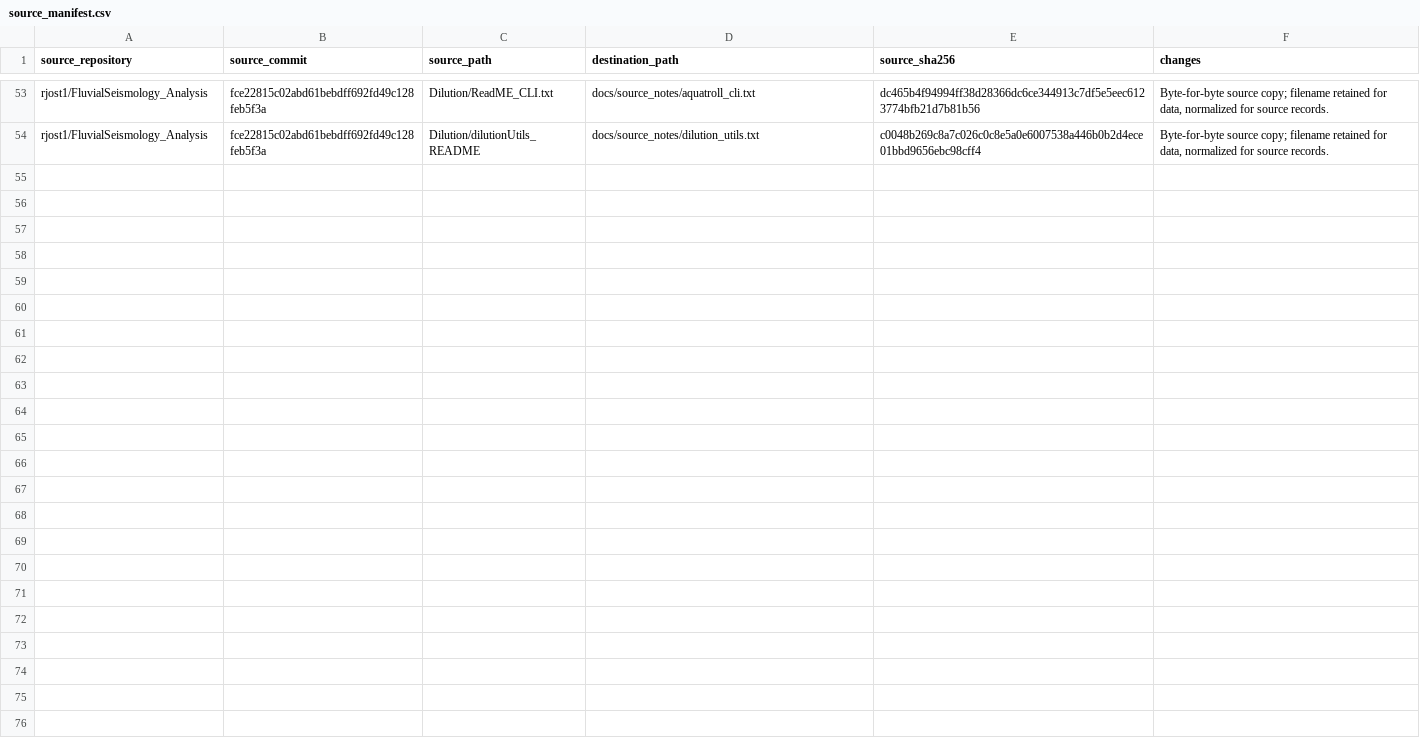
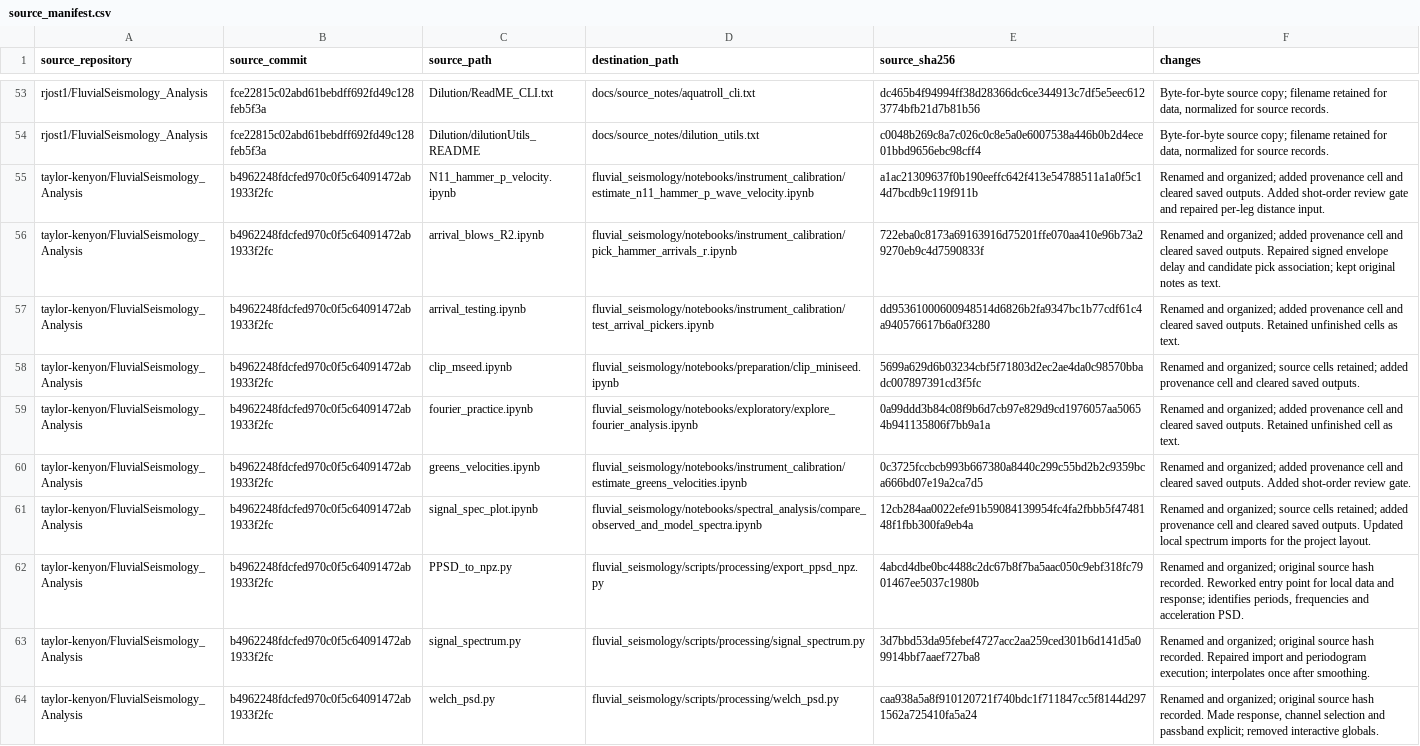
Before and after one commit to sardorsob/Mora-Fluvial-Analysis, a CSV file: docs/source_manifest.csv, drawn as a sheet; only a part is shown, gaps mark what is left out.

Commit message:
feat: integrate seismic spectra and hammer arrival workflows

```diff
--- a/docs/source_manifest.csv
+++ b/docs/source_manifest.csv
@@ -54 +54,11 @@ rjost1/FluvialSeismology_Analysis,fce22815c02abd61bebdff692fd49c128feb5f3a,Dilut
 rjost1/FluvialSeismology_Analysis,fce22815c02abd61bebdff692fd49c128feb5f3a,Dilution/dilutionUtils_README,docs/source_notes/dilution_utils.txt,c0048b269c8a7c026c0c8e5a0e6007538a446b0b2d4ece01bbd9656ebc98cff4,"Byte-for-byte source copy; filename retained for data, normalized for source records."
+taylor-kenyon/FluvialSeismology_Analysis,b4962248fdcfed970c0f5c64091472ab1933f2fc,N11_hammer_p_velocity.ipynb,fluvial_seismology/notebooks/instrument_calibration/estimate_n11_hammer_p_wave_velocity.ipynb,a1ac21309637f0b190eeffc642f413e54788511a1a0f5c14d7bcdb9c119f911b,Renamed and organized; added provenance cell and cleared saved outputs. Added shot-order review gate and repaired per-leg distance input.
+taylor-kenyon/FluvialSeismology_Analysis,b4962248fdcfed970c0f5c64091472ab1933f2fc,arrival_blows_R2.ipynb,fluvial_seismology/notebooks/instrument_calibration/pick_hammer_arrivals_r.ipynb,722eba0c8173a69163916d75201ffe070aa410e96b73a29270eb9c4d7590833f,Renamed and organized; added provenance cell and cleared saved outputs. Repaired signed envelope delay and candidate pick association; kept original notes as text.
+taylor-kenyon/FluvialSeismology_Analysis,b4962248fdcfed970c0f5c64091472ab1933f2fc,arrival_testing.ipynb,fluvial_seismology/notebooks/instrument_calibration/test_arrival_pickers.ipynb,dd95361000600948514d6826b2fa9347bc1b77cdf61c4a940576617b6a0f3280,Renamed and organized; added provenance cell and cleared saved outputs. Retained unfinished cells as text.
+taylor-kenyon/FluvialSeismology_Analysis,b4962248fdcfed970c0f5c64091472ab1933f2fc,clip_mseed.ipynb,fluvial_seismology/notebooks/preparation/clip_miniseed.ipynb,5699a629d6b03234cbf5f71803d2ec2ae4da0c98570bbadc007897391cd3f5fc,Renamed and organized; source cells retained; added provenance cell and cleared saved outputs.
+taylor-kenyon/FluvialSeismology_Analysis,b4962248fdcfed970c0f5c64091472ab1933f2fc,fourier_practice.ipynb,fluvial_seismology/notebooks/exploratory/explore_fourier_analysis.ipynb,0a99ddd3b84c08f9b6d7cb97e829d9cd1976057aa50654b941135806f7bb9a1a,Renamed and organized; added provenance cell and cleared saved outputs. Retained unfinished cell as text.
+taylor-kenyon/FluvialSeismology_Analysis,b4962248fdcfed970c0f5c64091472ab1933f2fc,greens_velocities.ipynb,fluvial_seismology/notebooks/instrument_calibration/estimate_greens_velocities.ipynb,0c3725fccbcb993b667380a8440c299c55bd2b2c9359bca666bd07e19a2ca7d5,Renamed and organized; added provenance cell and cleared saved outputs. Added shot-order review gate.
+taylor-kenyon/FluvialSeismology_Analysis,b4962248fdcfed970c0f5c64091472ab1933f2fc,signal_spec_plot.ipynb,fluvial_seismology/notebooks/spectral_analysis/compare_observed_and_model_spectra.ipynb,12cb284aa0022efe91b59084139954fc4fa2fbbb5f4748148f1fbb300fa9eb4a,Renamed and organized; source cells retained; added provenance cell and cleared saved outputs. Updated local spectrum imports for the project layout.
+taylor-kenyon/FluvialSeismology_Analysis,b4962248fdcfed970c0f5c64091472ab1933f2fc,PPSD_to_npz.py,fluvial_seismology/scripts/processing/export_ppsd_npz.py,4abcd4dbe0bc4488c2dc67b8f7ba5aac050c9ebf318fc7901467ee5037c1980b,"Renamed and organized; original source hash recorded. Reworked entry point for local data and response; identifies periods, frequencies and acceleration PSD."
+taylor-kenyon/FluvialSeismology_Analysis,b4962248fdcfed970c0f5c64091472ab1933f2fc,signal_spectrum.py,fluvial_seismology/scripts/processing/signal_spectrum.py,3d7bbd53da95febef4727acc2aa259ced301b6d141d5a09914bbf7aaef727ba8,Renamed and organized; original source hash recorded. Repaired import and periodogram execution; interpolates once after smoothing.
+taylor-kenyon/FluvialSeismology_Analysis,b4962248fdcfed970c0f5c64091472ab1933f2fc,welch_psd.py,fluvial_seismology/scripts/processing/welch_psd.py,caa938a5a8f910120721f740bdc1f711847cc5f8144d2971562a725410fa5a24,"Renamed and organized; original source hash recorded. Made response, channel selection and passband explicit; removed interactive globals."
```
Also changed, not shown: 12 other files.
